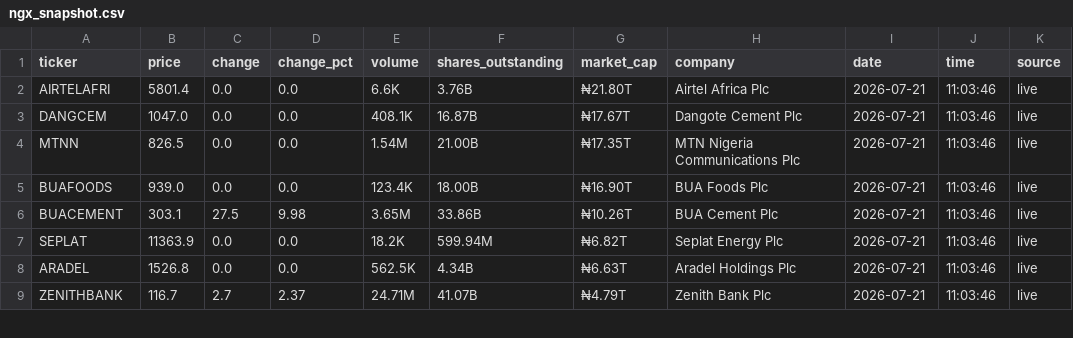
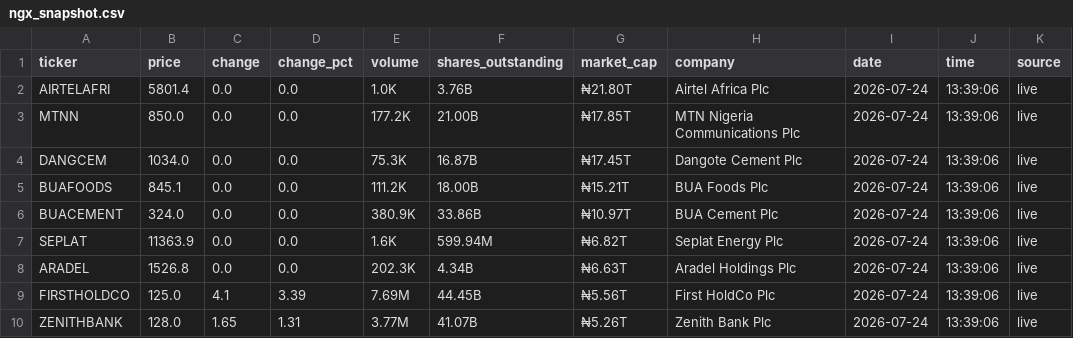
Before and after one commit to jtminer45/microwave-quant, a CSV file: data/ngx_snapshot.csv, drawn as a sheet; only a part is shown; the diff covers the shown part only.

```diff
--- a/data/ngx_snapshot.csv
+++ b/data/ngx_snapshot.csv
@@ -1,9 +1,10 @@
 ticker,price,change,change_pct,volume,shares_outstanding,market_cap,company,date,time,source
-AIRTELAFRI,5801.4,0.0,0.0,6.6K,3.76B,₦21.80T,Airtel Africa Plc,2026-07-21,11:03:46,live
-DANGCEM,1047.0,0.0,0.0,408.1K,16.87B,₦17.67T,Dangote Cement Plc,2026-07-21,11:03:46,live
-MTNN,826.5,0.0,0.0,1.54M,21.00B,₦17.35T,MTN Nigeria Communications Plc,2026-07-21,11:03:46,live
-BUAFOODS,939.0,0.0,0.0,123.4K,18.00B,₦16.90T,BUA Foods Plc,2026-07-21,11:03:46,live
-BUACEMENT,303.1,27.5,9.98,3.65M,33.86B,₦10.26T,BUA Cement Plc,2026-07-21,11:03:46,live
-SEPLAT,11363.9,0.0,0.0,18.2K,599.94M,₦6.82T,Seplat Energy Plc,2026-07-21,11:03:46,live
-ARADEL,1526.8,0.0,0.0,562.5K,4.34B,₦6.63T,Aradel Holdings Plc,2026-07-21,11:03:46,live
-ZENITHBANK,116.7,2.7,2.37,24.71M,41.07B,₦4.79T,Zenith Bank Plc,2026-07-21,11:03:46,live
+AIRTELAFRI,5801.4,0.0,0.0,1.0K,3.76B,₦21.80T,Airtel Africa Plc,2026-07-24,13:39:06,live
+MTNN,850.0,0.0,0.0,177.2K,21.00B,₦17.85T,MTN Nigeria Communications Plc,2026-07-24,13:39:06,live
+DANGCEM,1034.0,0.0,0.0,75.3K,16.87B,₦17.45T,Dangote Cement Plc,2026-07-24,13:39:06,live
+BUAFOODS,845.1,0.0,0.0,111.2K,18.00B,₦15.21T,BUA Foods Plc,2026-07-24,13:39:06,live
+BUACEMENT,324.0,0.0,0.0,380.9K,33.86B,₦10.97T,BUA Cement Plc,2026-07-24,13:39:06,live
+SEPLAT,11363.9,0.0,0.0,1.6K,599.94M,₦6.82T,Seplat Energy Plc,2026-07-24,13:39:06,live
+ARADEL,1526.8,0.0,0.0,202.3K,4.34B,₦6.63T,Aradel Holdings Plc,2026-07-24,13:39:06,live
+FIRSTHOLDCO,125.0,4.1,3.39,7.69M,44.45B,₦5.56T,First HoldCo Plc,2026-07-24,13:39:06,live
+ZENITHBANK,128.0,1.65,1.31,3.77M,41.07B,₦5.26T,Zenith Bank Plc,2026-07-24,13:39:06,live
```
Also changed, not shown: 1 added row, 2 removed rows and 24 edited cells elsewhere in this file, 7 other files.
